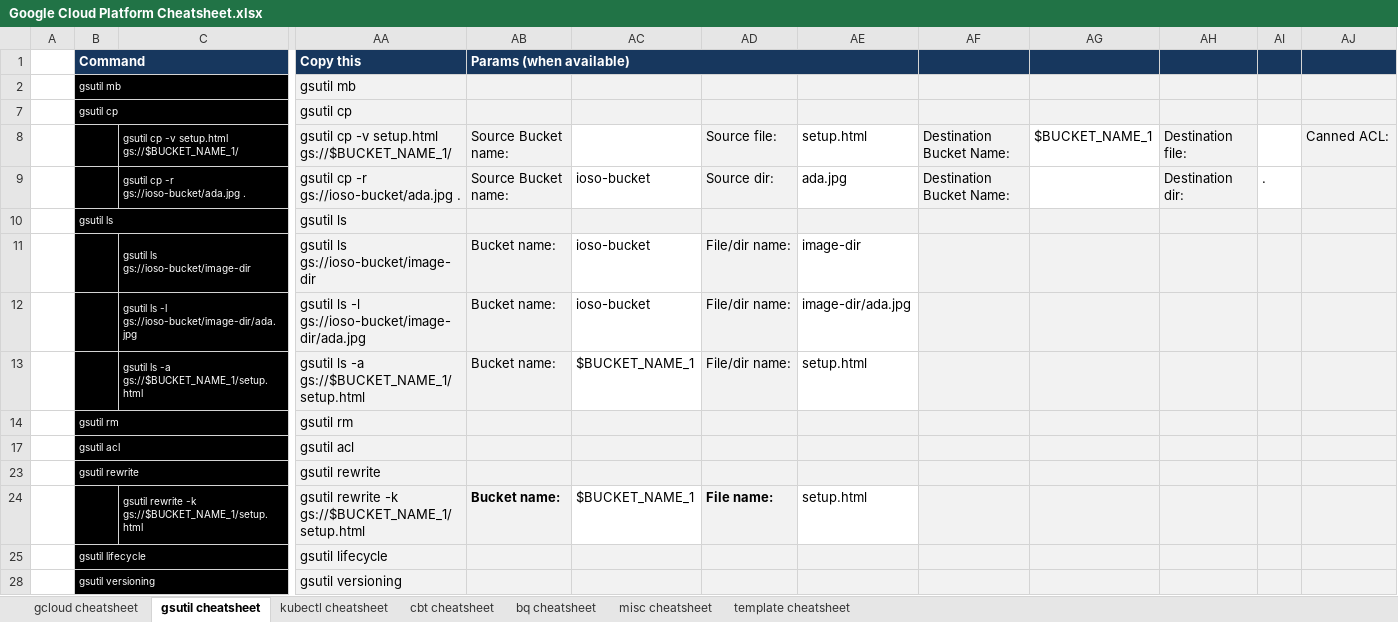
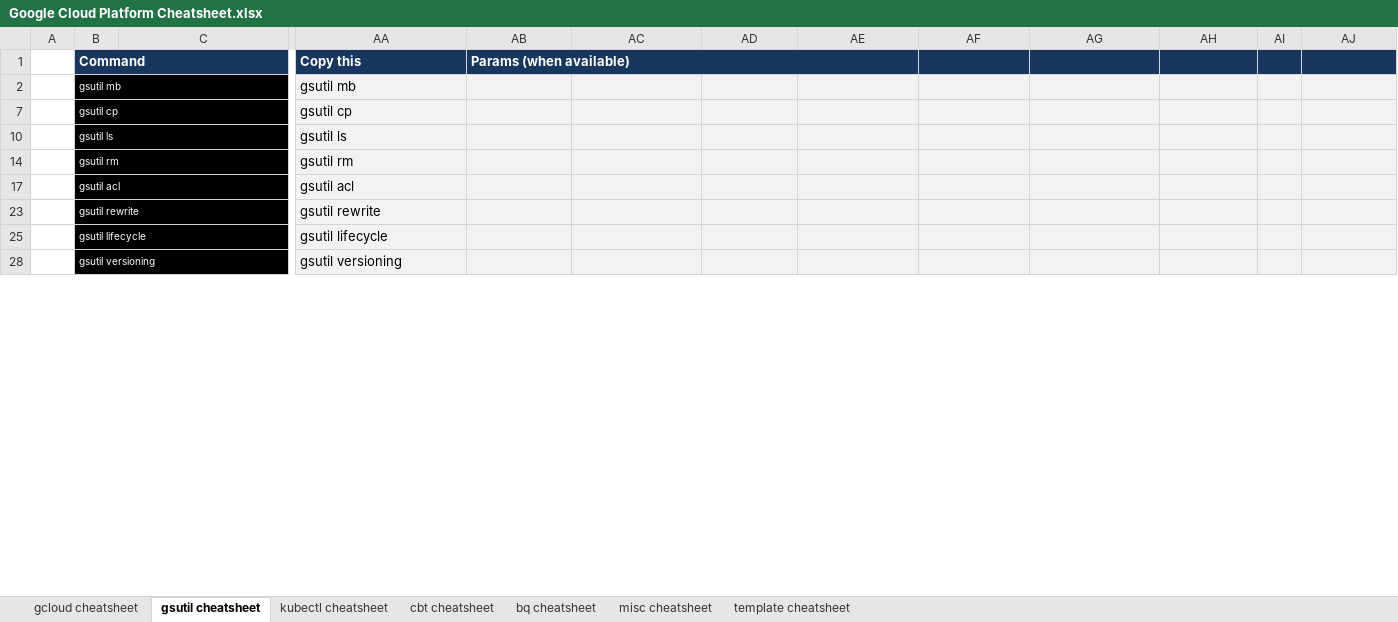
Before and after one commit to ignacio-serrano/misc, an Excel workbook: X-Project tools/Excel/Google Cloud Platform Cheatsheet.xlsx, sheet gsutil cheatsheet, drawn as a sheet; only a part is shown, gaps mark what is left out; values as stored, in another font and other column widths than the file's, no borders; rows hold the shown columns only; the diff covers the shown part only; the diff names each change by its address in the sheet, - before the commit and + after, or states it on an @@ line.

```diff
--- a/X-Project tools/Excel/Google Cloud Platform Cheatsheet.xlsx (sheet gsutil cheatsheet)
+++ b/X-Project tools/Excel/Google Cloud Platform Cheatsheet.xlsx (sheet gsutil cheatsheet)
@@ row 8 hidden:  |  | gsutil cp -v setup.html gs://$BUCKET_NAME_1/ | gsutil cp -v setup.html gs://$BUCKET_NAME_1/ | Source Bucket name: |  | Source file: | setup.html | Destination Bucket Name: | $BUCKET_NAME_1 | Destination file: |  | Canned ACL: @@
@@ row 9 hidden:  |  | gsutil cp -r gs://ioso-bucket/ada.jpg . | gsutil cp -r gs://ioso-bucket/ada.jpg . | Source Bucket name: | ioso-bucket | Source dir: | ada.jpg | Destination Bucket Name: |  | Destination dir: | . @@
@@ row 11 hidden:  |  | gsutil ls gs://ioso-bucket/image-dir | gsutil ls gs://ioso-bucket/image-dir | Bucket name: | ioso-bucket | File/dir name: | image-dir @@
@@ row 12 hidden:  |  | gsutil ls -l gs://ioso-bucket/image-dir/ada.jpg | gsutil ls -l gs://ioso-bucket/image-dir/ada.jpg | Bucket name: | ioso-bucket | File/dir name: | image-dir/ada.jpg @@
@@ row 13 hidden:  |  | gsutil ls -a gs://$BUCKET_NAME_1/setup.html | gsutil ls -a gs://$BUCKET_NAME_1/setup.html | Bucket name: | $BUCKET_NAME_1 | File/dir name: | setup.html @@
@@ row 24 hidden:  |  | gsutil rewrite -k gs://$BUCKET_NAME_1/setup.html | gsutil rewrite -k gs://$BUCKET_NAME_1/setup.html | Bucket name: | $BUCKET_NAME_1 | File name: | setup.html @@
```
Also changed, not shown: 5 hidden or unhidden rows elsewhere in this sheet, sheet gcloud cheatsheet, hidden cells.
